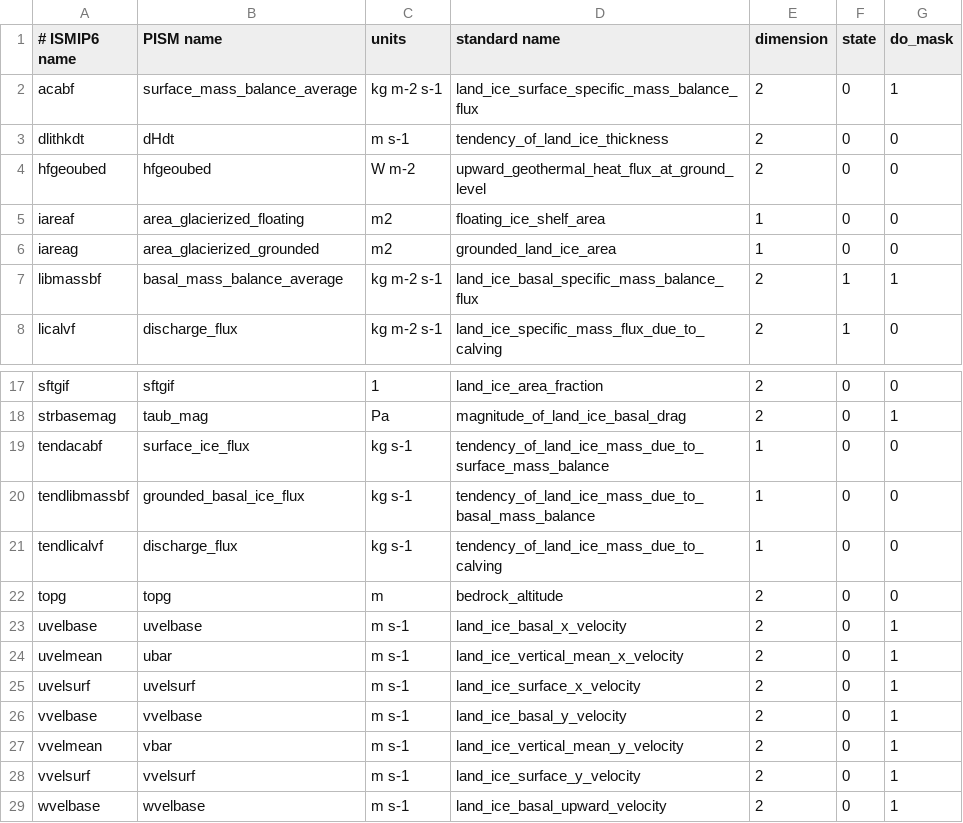
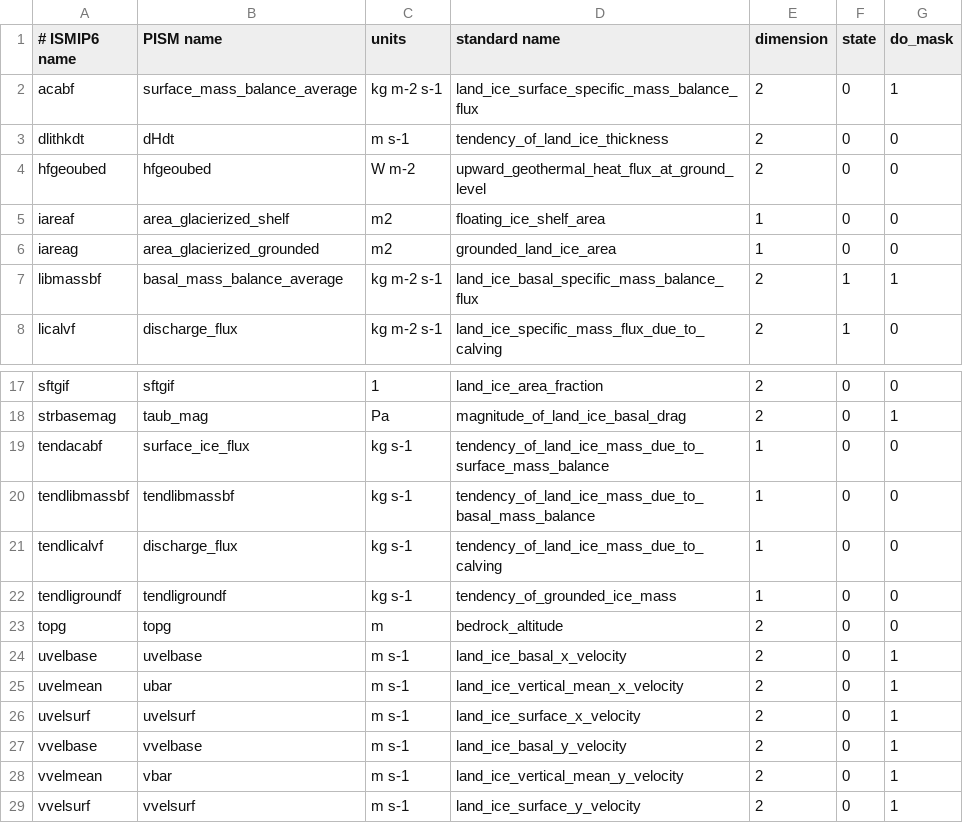
Before and after one commit to pism/pism-ais, a CSV file: initmip/resources/ismip6vars.csv, drawn as a sheet; only a part is shown, gaps mark what is left out; the shorter side is filled out with more unchanged rows.

Commit message:
added timeseries postprocessing for initmip antarctica

```diff
--- a/initmip/resources/ismip6vars.csv
+++ b/initmip/resources/ismip6vars.csv
@@ -4,3 +4,3 @@ dlithkdt      , dHdt                  , m s-1, tendency_of_land_ice_thickness, 2
 hfgeoubed     , hfgeoubed             , W m-2, upward_geothermal_heat_flux_at_ground_level, 2, 0, 0
-iareaf        , area_glacierized_floating , m2, floating_ice_shelf_area, 1, 0, 0
+iareaf        , area_glacierized_shelf , m2, floating_ice_shelf_area, 1, 0, 0
 iareag        , area_glacierized_grounded , m2, grounded_land_ice_area, 1, 0, 0
@@ -19,4 +19,5 @@ strbasemag    , taub_mag              , Pa, magnitude_of_land_ice_basal_drag, 2,
 tendacabf     , surface_ice_flux      , kg s-1, tendency_of_land_ice_mass_due_to_surface_mass_balance, 1, 0, 0
-tendlibmassbf , grounded_basal_ice_flux, kg s-1, tendency_of_land_ice_mass_due_to_basal_mass_balance, 1, 0, 0
+tendlibmassbf , tendlibmassbf         , kg s-1, tendency_of_land_ice_mass_due_to_basal_mass_balance, 1, 0, 0
 tendlicalvf   , discharge_flux        , kg s-1, tendency_of_land_ice_mass_due_to_calving, 1, 0, 0
+tendligroundf , tendligroundf         , kg s-1, tendency_of_grounded_ice_mass, 1, 0, 0
 topg          , topg                  , m, bedrock_altitude, 2, 0, 0
```
Also changed, not shown: 5 other files.
